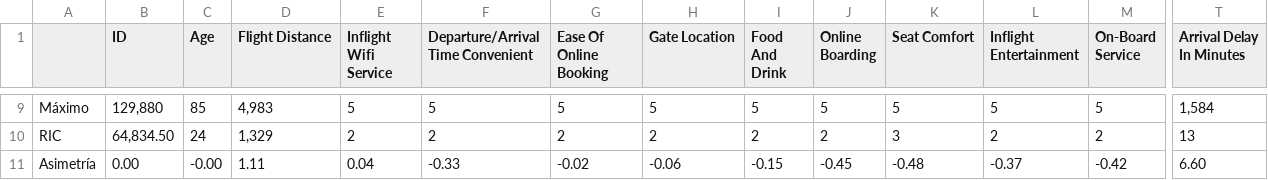
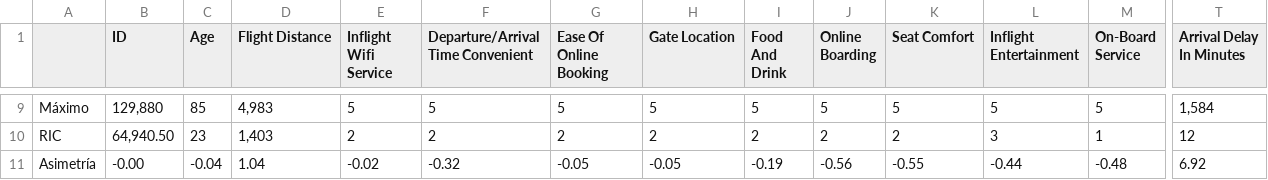
Before and after one commit to agutierrezmorag/datamining, a CSV file: data/eda/extended_describe.csv, drawn as a sheet; only a part is shown, gaps mark what is left out; the diff covers the shown part only; the diff names each change by its address in the sheet, - before the commit and + after, or states it on an @@ line.

```diff
--- a/data/eda/extended_describe.csv
+++ b/data/eda/extended_describe.csv
-B10 (ID): 64,834.50
+B10 (ID): 64,940.50
-C10 (Age): 24
+C10 (Age): 23
-D10 (Flight Distance): 1,329
+D10 (Flight Distance): 1,403
-K10 (Seat Comfort): 3
+K10 (Seat Comfort): 2
-L10 (Inflight Entertainment): 2
+L10 (Inflight Entertainment): 3
-M10 (On-Board Service): 2
+M10 (On-Board Service): 1
-T10 (Arrival Delay In Minutes): 13
+T10 (Arrival Delay In Minutes): 12
-B11 (ID): 0.00
+B11 (ID): -0.00
-C11 (Age): -0.00
+C11 (Age): -0.04
-D11 (Flight Distance): 1.11
+D11 (Flight Distance): 1.04
-E11 (Inflight Wifi Service): 0.04
+E11 (Inflight Wifi Service): -0.02
-F11: -0.33
+F11: -0.32
-G11 (Ease Of Online Booking): -0.02
+G11 (Ease Of Online Booking): -0.05
-H11 (Gate Location): -0.06
+H11 (Gate Location): -0.05
-I11 (Food And Drink): -0.15
+I11 (Food And Drink): -0.19
-J11 (Online Boarding): -0.45
+J11 (Online Boarding): -0.56
-K11 (Seat Comfort): -0.48
+K11 (Seat Comfort): -0.55
-L11 (Inflight Entertainment): -0.37
+L11 (Inflight Entertainment): -0.44
-M11 (On-Board Service): -0.42
+M11 (On-Board Service): -0.48
-T11 (Arrival Delay In Minutes): 6.60
+T11 (Arrival Delay In Minutes): 6.92
```
Also changed, not shown: 92 edited cells elsewhere in this file, 5 other files.
